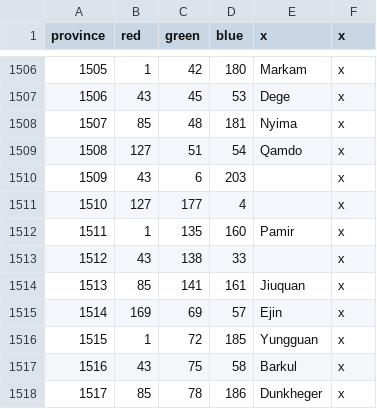
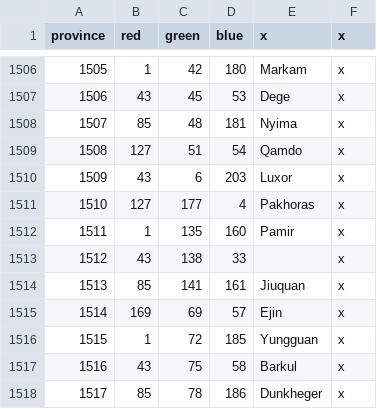
Before and after one commit to 00matthew2000/Lux-Ultima, a CSV file: map/definition.csv, drawn as a sheet; only a part is shown, gaps mark what is left out.

```diff
--- a/map/definition.csv
+++ b/map/definition.csv
@@ -1509,4 +1509,4 @@ province;red;green;blue;x;x
 1508;127;51;54;Qamdo;x
-1509;43;6;203;;x
-1510;127;177;4;;x
+1509;43;6;203;Luxor;x
+1510;127;177;4;Pakhoras;x
 1511;1;135;160;Pamir;x
```
Also changed, not shown: localisation/1_titles (Repaired).csv, 28 other files.
